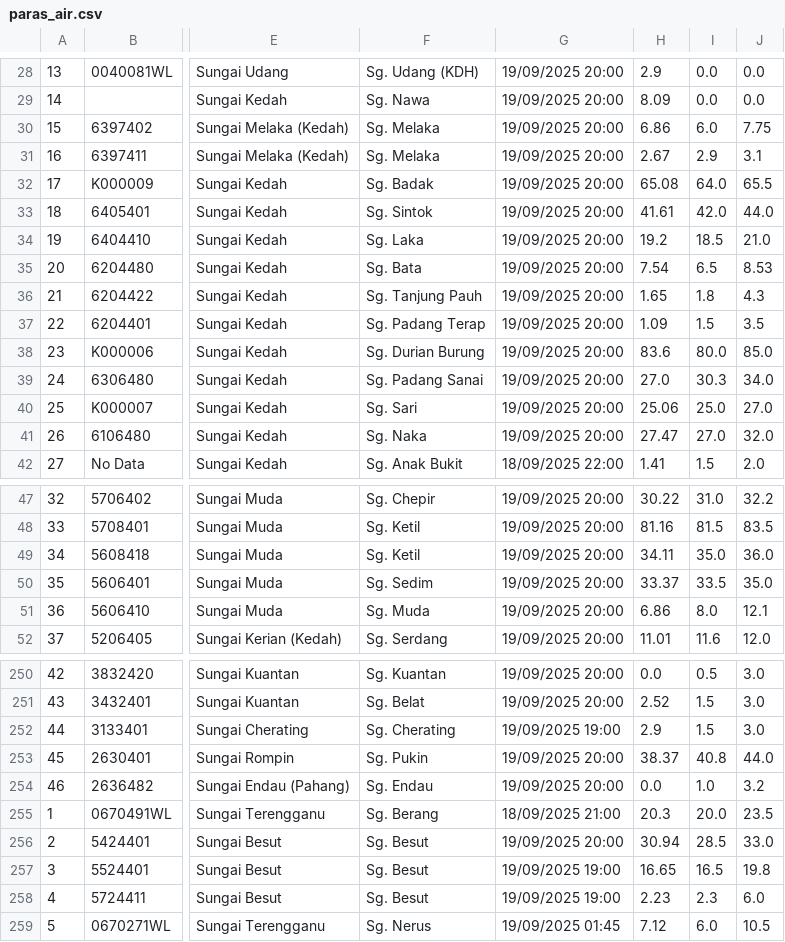
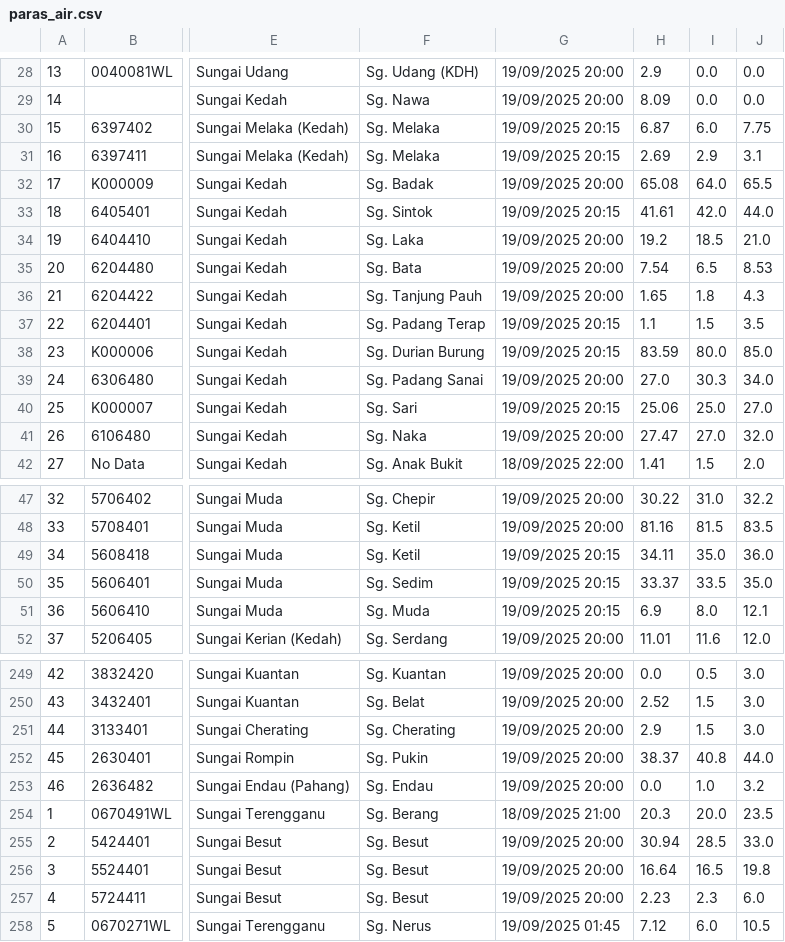
Before and after one commit to bogabogawi/banjir-api, a CSV file: data/paras_air.csv, drawn as a sheet; only a part is shown, gaps mark what is left out; addresses are those after the commit; the diff covers the shown part only; the diff names each change by its address in the sheet, - before the commit and + after, or states it on an @@ line.

```diff
--- a/data/paras_air.csv
+++ b/data/paras_air.csv
-G30:G31: 19/09/2025 20:00
+G30:G31: 19/09/2025 20:15
-H30: 6.86
+H30: 6.87
-H31: 2.67
+H31: 2.69
-G33: 19/09/2025 20:00
+G33: 19/09/2025 20:15
-G37:G38: 19/09/2025 20:00
+G37:G38: 19/09/2025 20:15
-H37: 1.09
+H37: 1.1
-H38: 83.6
+H38: 83.59
-G40: 19/09/2025 20:00
+G40: 19/09/2025 20:15
-G49:G51: 19/09/2025 20:00
+G49:G51: 19/09/2025 20:15
-H51: 6.86
+H51: 6.9
-G251: 19/09/2025 19:00
+G251: 19/09/2025 20:00
-G256:G257: 19/09/2025 19:00
+G256:G257: 19/09/2025 20:00
-H256: 16.65
+H256: 16.64
```
Also changed, not shown: 7 removed rows and 31 edited cells elsewhere in this file, data/paras_air_20250919.csv.
